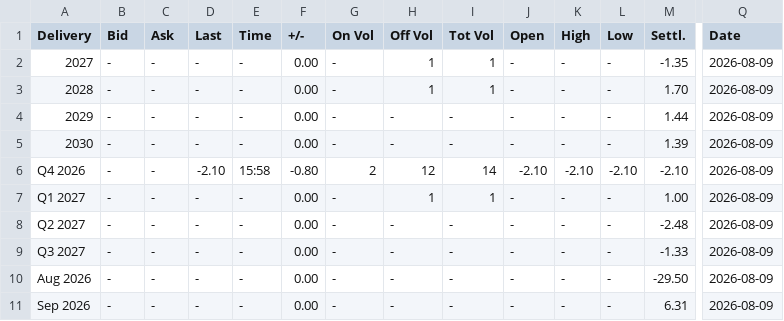
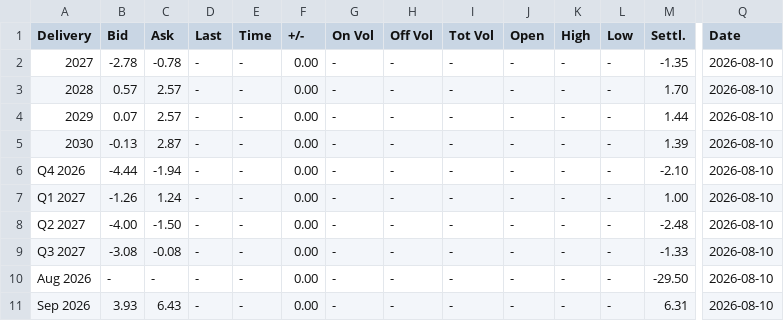
Before and after one commit to rikuisotalus-ux/testi, a CSV file: latest_settlement.csv, drawn as a sheet; only a part is shown, gaps mark what is left out; the diff covers the shown part only; the diff names each change by its address in the sheet, - before the commit and + after, or states it on an @@ line.

```diff
--- a/latest_settlement.csv
+++ b/latest_settlement.csv
-B2 (Bid): -
+B2 (Bid): -2.78
-C2 (Ask): -
+C2 (Ask): -0.78
-H2:H3 (Off Vol): 1
+H2:H3 (Off Vol): -
-I2:I3 (Tot Vol): 1
+I2:I3 (Tot Vol): -
-Q2:Q11 (Date): 2026-08-09
+Q2:Q11 (Date): 2026-08-10
-B3 (Bid): -
+B3 (Bid): 0.57
-C3:C4 (Ask): -
+C3:C4 (Ask): 2.57
-B4 (Bid): -
+B4 (Bid): 0.07
-B5 (Bid): -
+B5 (Bid): -0.13
-C5 (Ask): -
+C5 (Ask): 2.87
-B6 (Bid): -
+B6 (Bid): -4.44
-C6 (Ask): -
+C6 (Ask): -1.94
-D6 (Last): -2.10
+D6 (Last): -
-E6 (Time): 15:58
+E6 (Time): -
-F6 (+/-): -0.80
+F6 (+/-): 0.00
-G6 (On Vol): 2
+G6 (On Vol): -
-H6 (Off Vol): 12
+H6 (Off Vol): -
-I6 (Tot Vol): 14
+I6 (Tot Vol): -
-J6 (Open): -2.10
+J6 (Open): -
-K6 (High): -2.10
+K6 (High): -
-L6 (Low): -2.10
+L6 (Low): -
-B7 (Bid): -
+B7 (Bid): -1.26
-C7 (Ask): -
+C7 (Ask): 1.24
-H7 (Off Vol): 1
+H7 (Off Vol): -
-I7 (Tot Vol): 1
+I7 (Tot Vol): -
-B8 (Bid): -
+B8 (Bid): -4.00
-C8 (Ask): -
+C8 (Ask): -1.50
-B9 (Bid): -
+B9 (Bid): -3.08
-C9 (Ask): -
+C9 (Ask): -0.08
-B11 (Bid): -
+B11 (Bid): 3.93
-C11 (Ask): -
+C11 (Ask): 6.43
```
Also changed, not shown: 156 edited cells elsewhere in this file, 3 other files.
